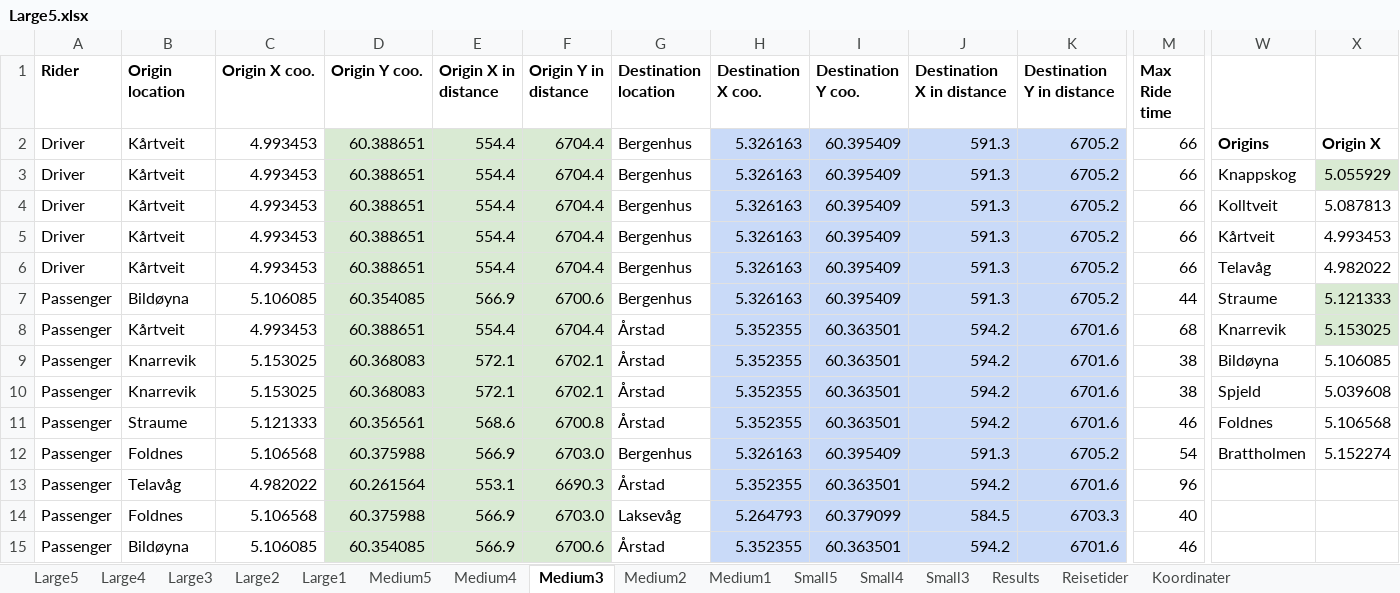
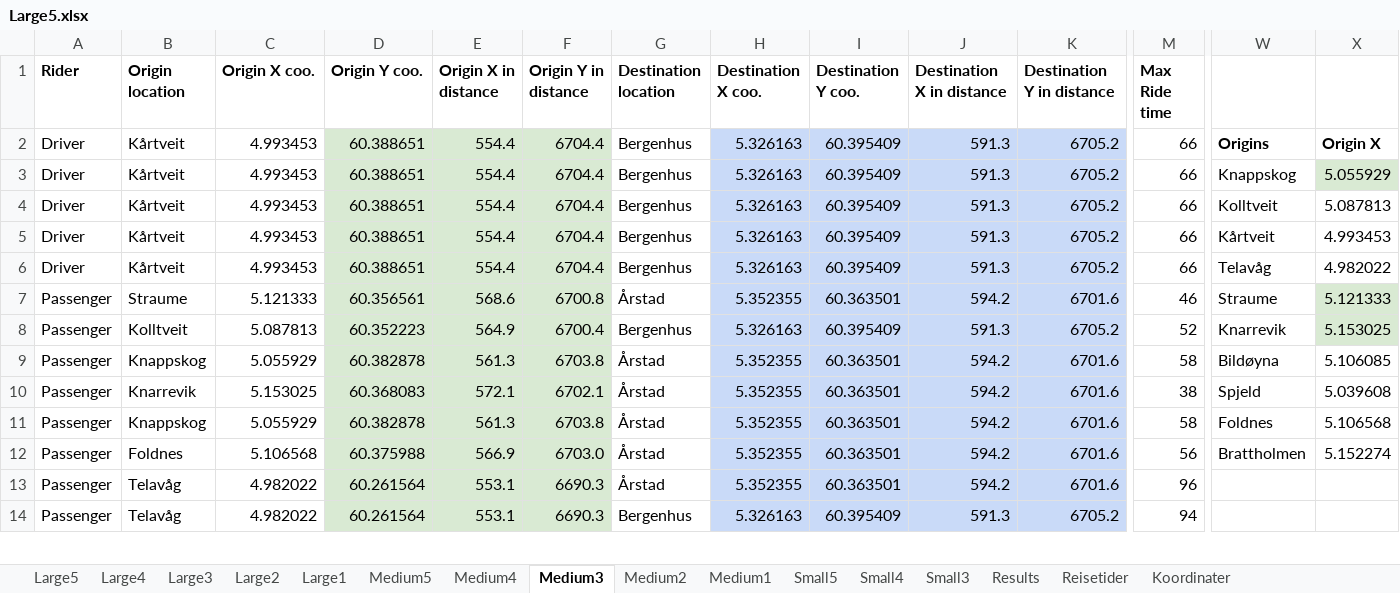
Before and after one commit to tonyyang1998/samkjoring2022, an Excel workbook: Large Instances/Large5.xlsx, sheet Medium3, drawn as a sheet; only a part is shown, gaps mark what is left out; values as stored, in another font and other column widths than the file's, no borders; removed rows and columns are numbered as before the commit, all else as after; rows hold the shown columns only; the diff covers the shown part only; the diff names each change by its address in the sheet, - before the commit and + after, or states it on an @@ line.

```diff
--- a/Large Instances/Large5.xlsx (sheet Medium3)
+++ b/Large Instances/Large5.xlsx (sheet Medium3)
-row 7: Passenger | Bildøyna | 5.106085 | 60.354085 | 566.9 | 6700.6 | Bergenhus | 5.326163 | 60.395409 | 591.3 | 6705.2 | 44 | Straume | 5.121333
-B7 (Origin location): Kårtveit
+B7 (Origin location): Straume
-C7 (Origin X coo.): 4.993453
+C7 (Origin X coo.): 5.121333
-D7 (Origin Y coo.): 60.388651
+D7 (Origin Y coo.): 60.356561
-E7 (Origin X in distance): 554.4
+E7 (Origin X in distance): 568.6
-F7 (Origin Y in distance): 6704.4
+F7 (Origin Y in distance): 6700.8
-M7 (Max Ride time): 68
+M7 (Max Ride time): 46
-W7: Knarrevik
+W7: Straume
-X7: 5.153025
+X7: 5.121333
+row 8: Passenger | Kolltveit | 5.087813 | 60.352223 | 564.9 | 6700.4 | Bergenhus | 5.326163 | 60.395409 | 591.3 | 6705.2 | 52 | Knarrevik | 5.153025
-B9 (Origin location): Knarrevik
+B9 (Origin location): Knappskog
-C9 (Origin X coo.): 5.153025
+C9 (Origin X coo.): 5.055929
-D9 (Origin Y coo.): 60.368083
+D9 (Origin Y coo.): 60.382878
-E9 (Origin X in distance): 572.1
+E9 (Origin X in distance): 561.3
-F9 (Origin Y in distance): 6702.1
+F9 (Origin Y in distance): 6703.8
-M9 (Max Ride time): 38
+M9 (Max Ride time): 58
-B11 (Origin location): Straume
+B11 (Origin location): Knappskog
-C11 (Origin X coo.): 5.121333
+C11 (Origin X coo.): 5.055929
-D11 (Origin Y coo.): 60.356561
+D11 (Origin Y coo.): 60.382878
-E11 (Origin X in distance): 568.6
+E11 (Origin X in distance): 561.3
-F11 (Origin Y in distance): 6700.8
+F11 (Origin Y in distance): 6703.8
-M11 (Max Ride time): 46
+M11 (Max Ride time): 58
-G12 (Destination location): Bergenhus
+G12 (Destination location): Årstad
-H12 (Destination X coo.): 5.326163
+H12 (Destination X coo.): 5.352355
-I12 (Destination Y coo.): 60.395409
+I12 (Destination Y coo.): 60.363501
-J12 (Destination X in distance): 591.3
+J12 (Destination X in distance): 594.2
-K12 (Destination Y in distance): 6705.2
+K12 (Destination Y in distance): 6701.6
-M12 (Max Ride time): 54
+M12 (Max Ride time): 56
-row 14: Passenger | Foldnes | 5.106568 | 60.375988 | 566.9 | 6703.0 | Laksevåg | 5.264793 | 60.379099 | 584.5 | 6703.3 | 40
-row 15: Passenger | Bildøyna | 5.106085 | 60.354085 | 566.9 | 6700.6 | Årstad | 5.352355 | 60.363501 | 594.2 | 6701.6 | 46
+row 14: Passenger | Telavåg | 4.982022 | 60.261564 | 553.1 | 6690.3 | Bergenhus | 5.326163 | 60.395409 | 591.3 | 6705.2 | 94
```
Also changed, not shown: 1 added row and 80 edited cells elsewhere in this sheet, sheet Large5, sheet Large4, sheet Large3, sheet Large2, sheet Large1, sheet Medium5, 6 more sheets, formulas that keep their value, Large Instances/Large4.xlsx, 16 other files.
